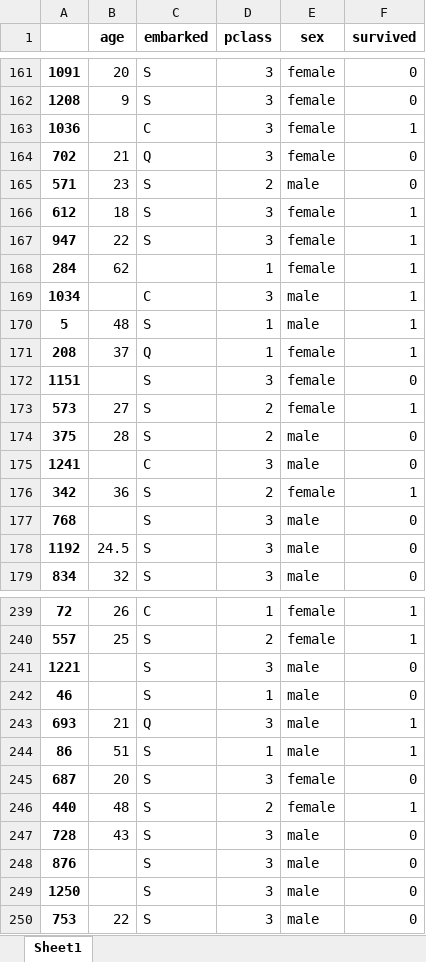
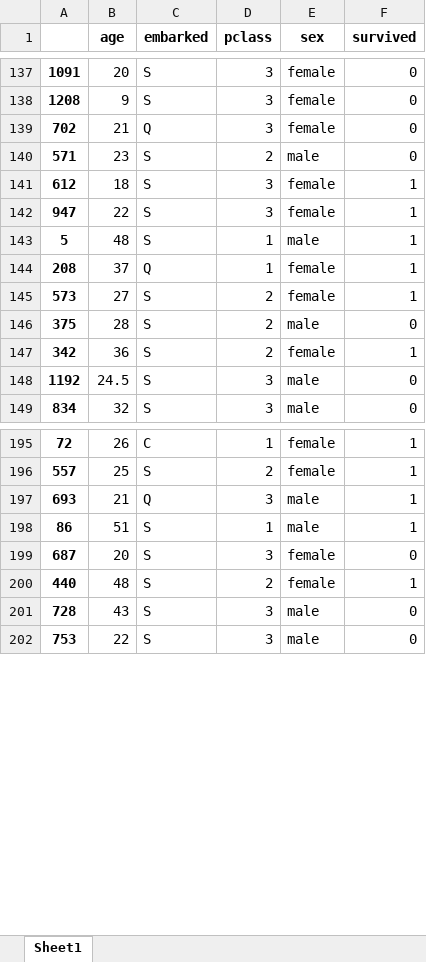
Before and after one commit to AndBoyS/hse-mlops-hw1, an Excel workbook: example_data/titanic_test.xlsx, sheet Sheet1, drawn as a sheet; only a part is shown, gaps mark what is left out; values as stored, in another font and other column widths than the file's, no borders; the diff covers the shown part only; the diff names each change by its address in the sheet, - before the commit and + after, or states it on an @@ line.

```diff
--- a/example_data/titanic_test.xlsx (sheet Sheet1)
+++ b/example_data/titanic_test.xlsx (sheet Sheet1)
-row 163: 1036 |  | C | 3 | female | 1
-row 168: 284 | 62 |  | 1 | female | 1
-row 169: 1034 |  | C | 3 | male | 1
-row 172: 1151 |  | S | 3 | female | 0
-row 175: 1241 |  | C | 3 | male | 0
-row 177: 768 |  | S | 3 | male | 0
-row 241: 1221 |  | S | 3 | male | 0
-row 242: 46 |  | S | 1 | male | 0
-row 248: 876 |  | S | 3 | male | 0
-row 249: 1250 |  | S | 3 | male | 0
```
Also changed, not shown: 51 removed rows elsewhere in this sheet, 2 other files.
